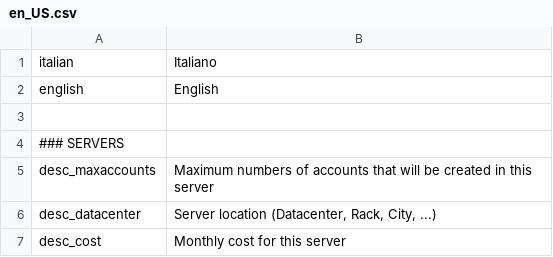
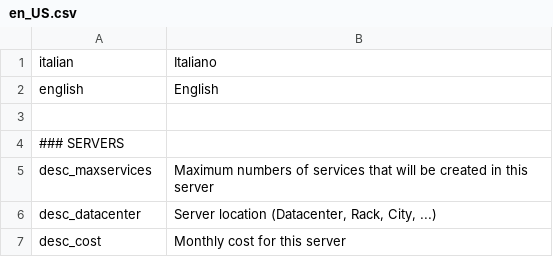
Before and after one commit to shinesoftware/shineisp, a CSV file: public/languages/en_US.csv, drawn as a sheet.

Commit message:
Fix translations

```diff
--- a/public/languages/en_US.csv
+++ b/public/languages/en_US.csv
@@ -4,3 +4,3 @@ english;English
 ### SERVERS
-desc_maxaccounts;Maximum numbers of accounts that will be created in this server
+desc_maxservices;Maximum numbers of services that will be created in this server
 desc_datacenter;Server location (Datacenter, Rack, City, ...)
```
Also changed, not shown: public/languages/it_IT.csv.
